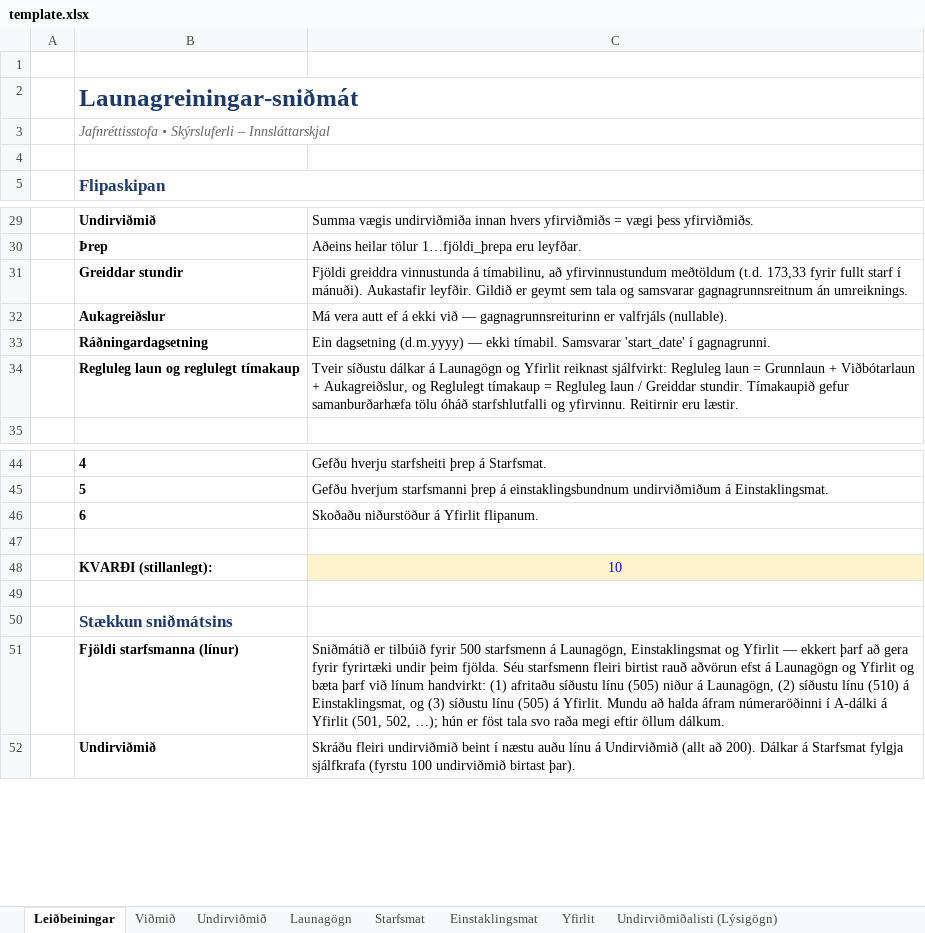
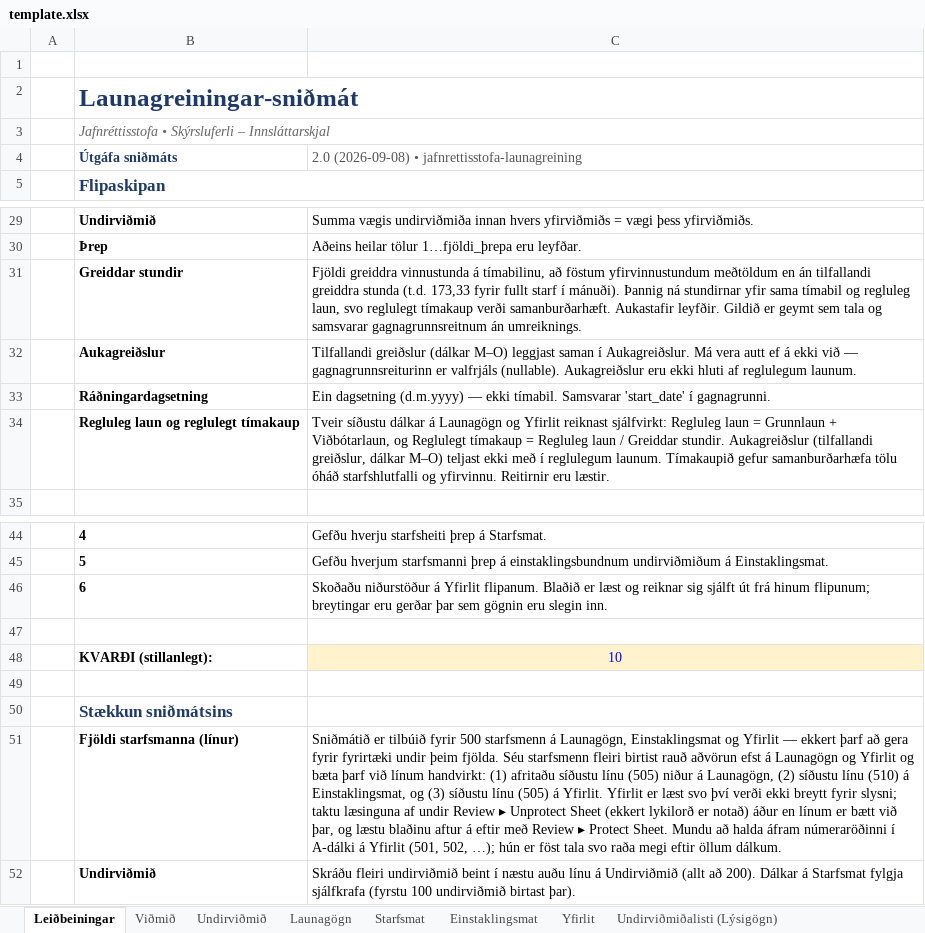
Before and after one commit to DMR-is/dmr.is, an Excel workbook: libs/directorate-of-equality/modules/src/report-excel/template.xlsx, sheet Leiðbeiningar, drawn as a sheet; only a part is shown, gaps mark what is left out; values as stored, in another font and other column widths than the file's, no borders; the diff names each change by its address in the sheet, - before the commit and + after, or states it on an @@ line.

Commit message:
fix(doe): Update launagreining to 2.0 (#1482)
* fix(doe): Update launagreining to 2.0

* Updates after cr

* Updates after cr 2

* Updates after cr 3

* Updates after cr 4

```diff
--- a/libs/directorate-of-equality/modules/src/report-excel/template.xlsx (sheet Leiðbeiningar)
+++ b/libs/directorate-of-equality/modules/src/report-excel/template.xlsx (sheet Leiðbeiningar)
-row 4: (empty)
+row 4:  | Útgáfa sniðmáts | 2.0 (2026-09-08) • jafnrettisstofa-launagreining
-C31: …tímabilinu, að yfirvinnustundum meðtöldum (t.d. 173,33 fyrir fullt starf í mánuði). Aukastafir leyfðir.…
+C31: …tímabilinu, að föstum yfirvinnustundum meðtöldum en án tilfallandi greiddra stunda (t.d. 173,33 fyrir fullt starf í mánuði). Þannig ná stundirnar yfir sama tímabil og regluleg laun, svo reglulegt tímakaup verði samanburðarhæft. Aukastafir leyfðir.…
-C32: Má vera autt ef á ekki við — gagnagrunnsreiturinn er valfrjáls (nullable).
+C32: Tilfallandi greiðslur (dálkar M–O) leggjast saman í Aukagreiðslur. Má vera autt ef á ekki við — gagnagrunnsreiturinn er valfrjáls (nullable). Aukagreiðslur eru ekki hluti af reglulegum launum.
-C34: …Grunnlaun + Viðbótarlaun + Aukagreiðslur, og Reglulegt tímakaup = Regluleg laun / Greiddar stundir. Tímakaupið gefur…
+C34: …Grunnlaun + Viðbótarlaun, og Reglulegt tímakaup = Regluleg laun / Greiddar stundir. Aukagreiðslur (tilfallandi greiðslur, dálkar M–O) teljast ekki með í reglulegum launum. Tímakaupið gefur…
-C46: …Yfirlit flipanum.
+C46: …Yfirlit flipanum. Blaðið er læst og reiknar sig sjálft út frá hinum flipunum; breytingar eru gerðar þar sem gögnin eru slegin inn.
-C51: …á Yfirlit. Mundu að…
+C51: …á Yfirlit. Yfirlit er læst svo því verði ekki breytt fyrir slysni; taktu læsinguna af undir Review ▸ Unprotect Sheet (ekkert lykilorð er notað) áður en línum er bætt við þar, og læstu blaðinu aftur á eftir með Review ▸ Protect Sheet. Mundu að…
```
Also changed, not shown: sheet Launagögn, sheet Yfirlit, formulas that keep their value, 46 other files.
